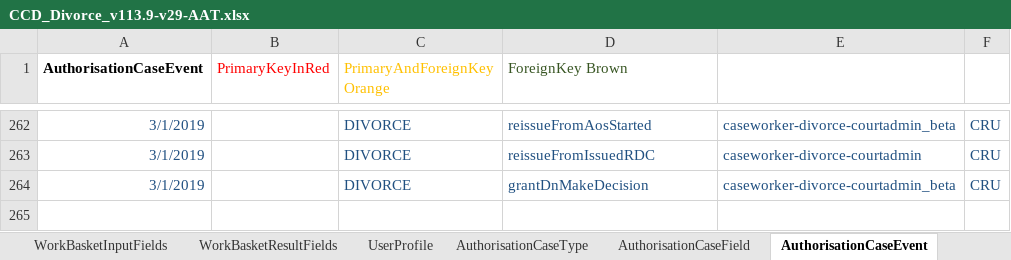
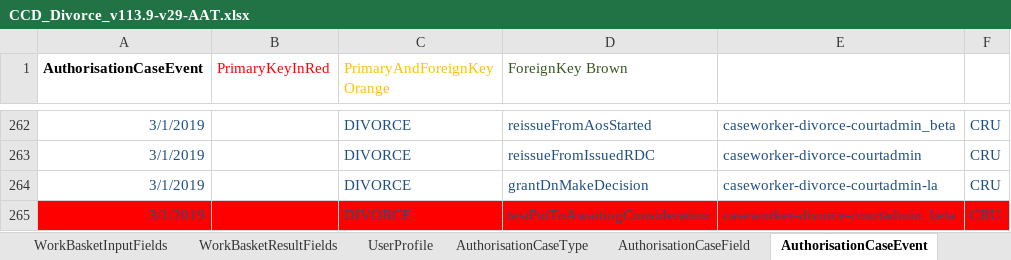
Before and after one commit to FeatureToggleStudy/div-case-orchestration-service, an Excel workbook: CCD_Divorce_v113.9-v29-AAT.xlsx, sheet AuthorisationCaseEvent, drawn as a sheet; only a part is shown, gaps mark what is left out; values as stored, in another font and other column widths than the file's, no borders; conditional formats not drawn; the diff names each change by its address in the sheet, - before the commit and + after, or states it on an @@ line.

```diff
--- a/CCD_Divorce_v113.9-v29-AAT.xlsx (sheet AuthorisationCaseEvent)
+++ b/CCD_Divorce_v113.9-v29-AAT.xlsx (sheet AuthorisationCaseEvent)
-E264: caseworker-divorce-courtadmin_beta
+E264: caseworker-divorce-courtadmin-la
+row 265: 3/1/2019 |  | DIVORCE | testPutToAwaitingConsideration | caseworker-divorce-courtadmin_beta | CRU
```
Also changed, not shown: sheet AuthorisationCaseField, sheet CaseEventToFields, sheet CaseEvent, sheet AuthorisationCaseState, sheet UserProfile, sheet AuthorisationCaseType.
